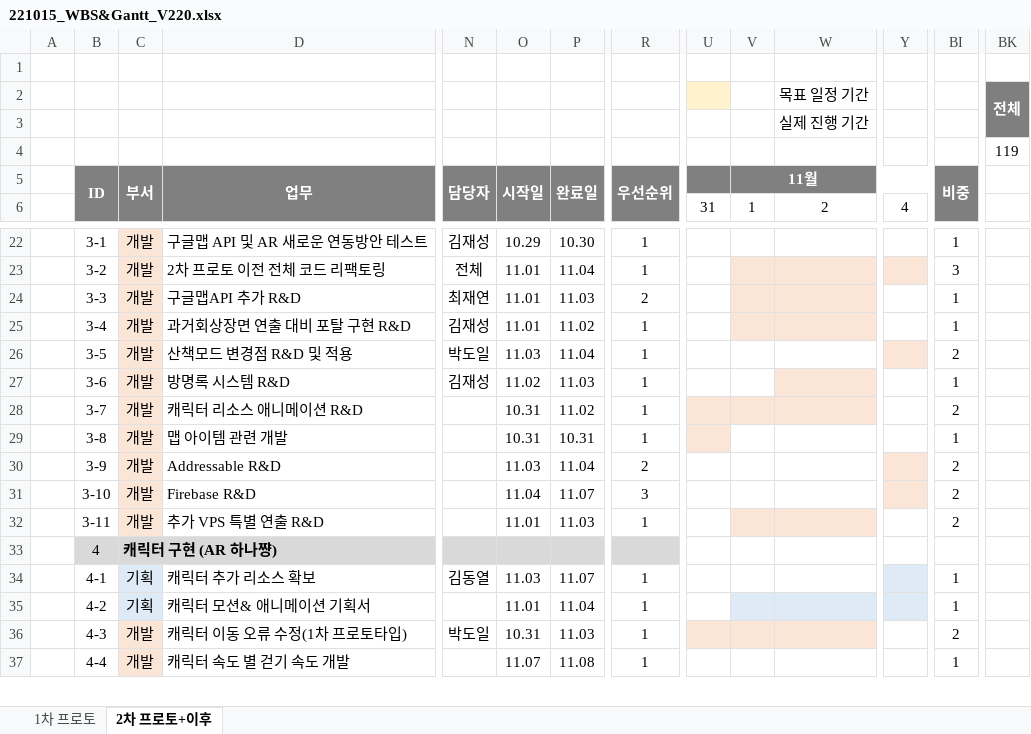
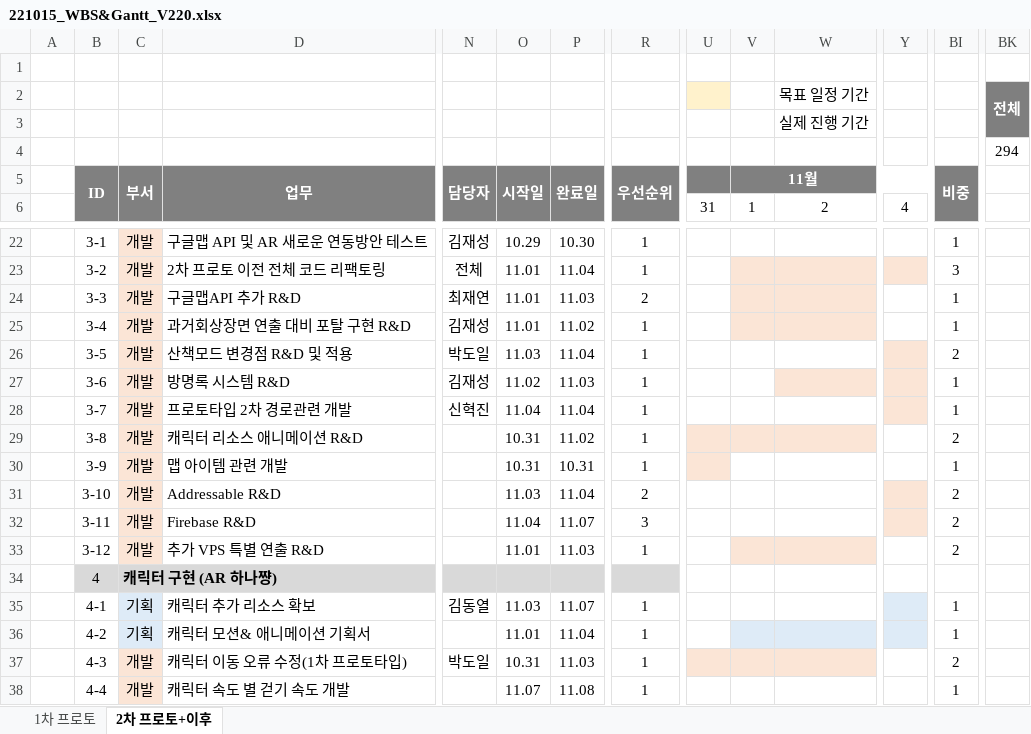
Before and after one commit to Kjaeseong/RocketTeamDocu, an Excel workbook: 01.일정관리/221015_WBS&Gantt_V220.xlsx, sheet 2차 프로토+이후, drawn as a sheet; only a part is shown, gaps mark what is left out; values as stored, in another font and other column widths than the file's, no borders; charts and pictures not drawn; removed rows and columns are numbered as before the commit, all else as after; rows hold the shown columns only; the diff names each change by its address in the sheet, - before the commit and + after, or states it on an @@ line.

Commit message:
박수현_수정

```diff
--- a/01.일정관리/221015_WBS&Gantt_V220.xlsx (sheet 2차 프로토+이후)
+++ b/01.일정관리/221015_WBS&Gantt_V220.xlsx (sheet 2차 프로토+이후)
-row 4:  |  |  |  |  |  |  |  |  |  |  |  |  | 119
+row 4:  |  |  |  |  |  |  |  |  |  |  |  |  | 294
-Y27:Y28 fill: none
+Y27:Y28 fill: #FBE5D6
-D28 (업무): 캐릭터 리소스 애니메이션 R&D
+D28 (업무): 프로토타입 2차 경로관련 개발
-N28 (담당자): (empty)
+N28 (담당자): 신혁진
-O28 (시작일): 10.31
+O28 (시작일): 11.04
-P28 (완료일): 11.02
+P28 (완료일): 11.04
-U28:W28 fill: #FBE5D6
+U28:W28 fill: none
-BI28 (비중): 2
+BI28 (비중): 1
-D29 (업무): 맵 아이템 관련 개발
+D29 (업무): 캐릭터 리소스 애니메이션 R&D
-P29 (완료일): 10.31
+P29 (완료일): 11.02
-V29:W29 fill: none
+V29:W29 fill: #FBE5D6
-BI29 (비중): 1
+BI29 (비중): 2
+row 30:  | 3-9 | 개발 | 맵 아이템 관련 개발 |  | 10.31 | 10.31 | 1 |  |  |  |  | 1
-B31 (ID): 3-9
+B31 (ID): 3-10
-B32 (ID): 3-10
+B32 (ID): 3-11
-B33 (ID): 3-11
+B33 (ID): 3-12
```
Also changed, not shown: charts or pictures.
